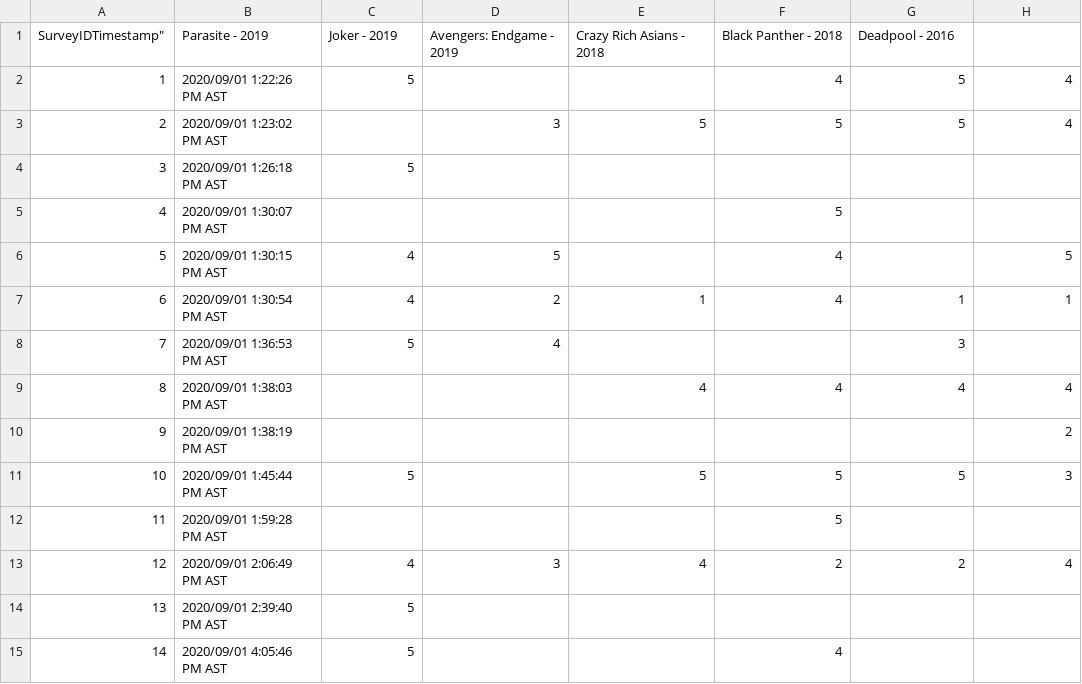
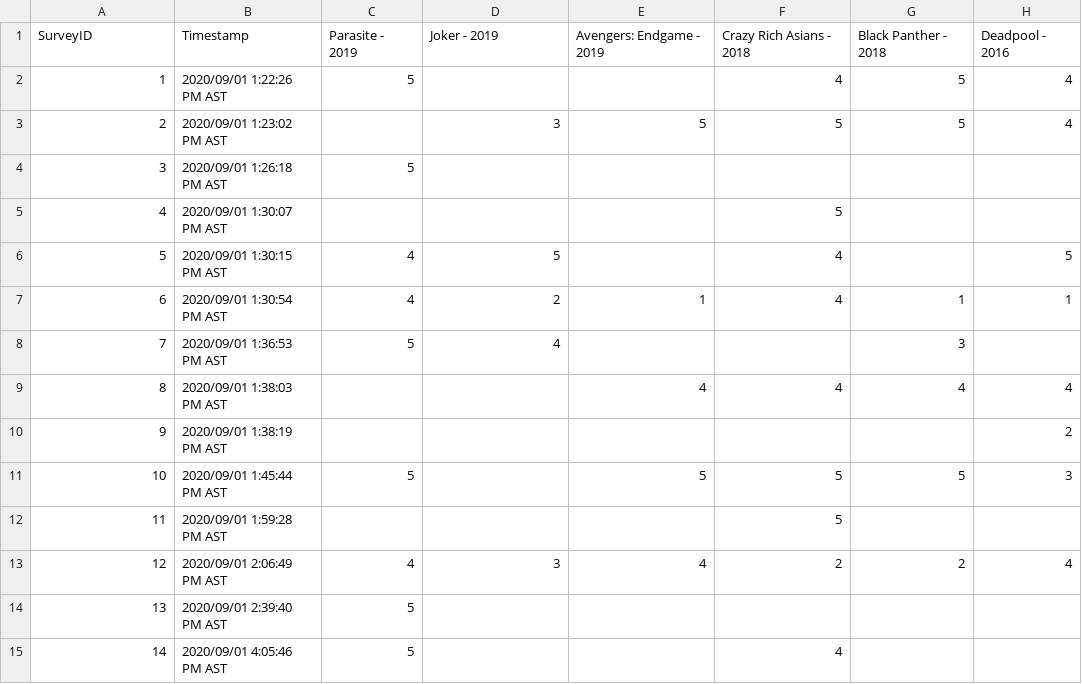
Before and after one commit to jtapke/School-Projects, a CSV file: MovieSurveyResponses.csv, drawn as a sheet; removed rows and columns are numbered as before the commit, all else as after; the diff names each change by its address in the sheet, - before the commit and + after, or states it on an @@ line.

Commit message:
updating survey...again

```diff
--- a/MovieSurveyResponses.csv
+++ b/MovieSurveyResponses.csv
-row 1: SurveyIDTimestamp" | Parasite - 2019 | Joker - 2019 | Avengers: Endgame - 2019 | Crazy Rich Asians - 2018 | Black Panther - 2018 | Deadpool - 2016
+row 1: SurveyID | Timestamp | Parasite - 2019 | Joker - 2019 | Avengers: Endgame - 2019 | Crazy Rich Asians - 2018 | Black Panther - 2018 | Deadpool - 2016
```
